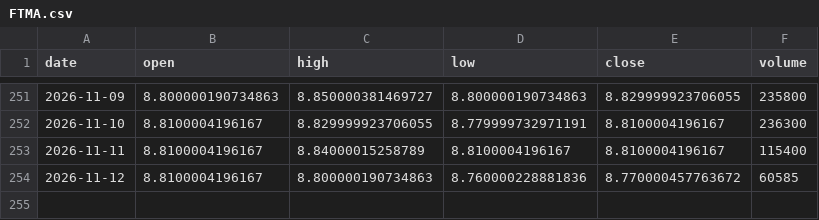
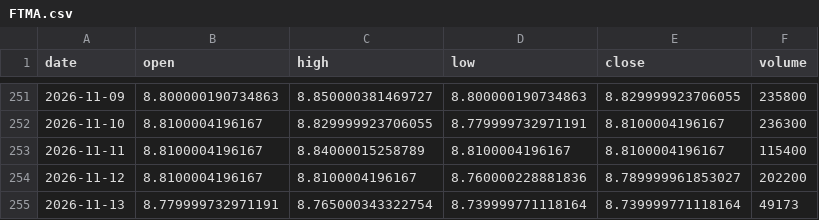
Before and after one commit to aigenmod/munidata, a CSV file: data/FTMA.csv, drawn as a sheet; only a part is shown, gaps mark what is left out.

```diff
--- a/data/FTMA.csv
+++ b/data/FTMA.csv
@@ -253,2 +253,3 @@ date,open,high,low,close,volume
 2026-11-11,8.8100004196167,8.84000015258789,8.8100004196167,8.8100004196167,115400
-2026-11-12,8.8100004196167,8.800000190734863,8.760000228881836,8.770000457763672,60585
+2026-11-12,8.8100004196167,8.8100004196167,8.760000228881836,8.789999961853027,202200
+2026-11-13,8.779999732971191,8.765000343322754,8.739999771118164,8.739999771118164,49173
```
Also changed, not shown: data/VMATX.csv, data/jointVMATX-FTMA_daily.csv, 1 other file.
